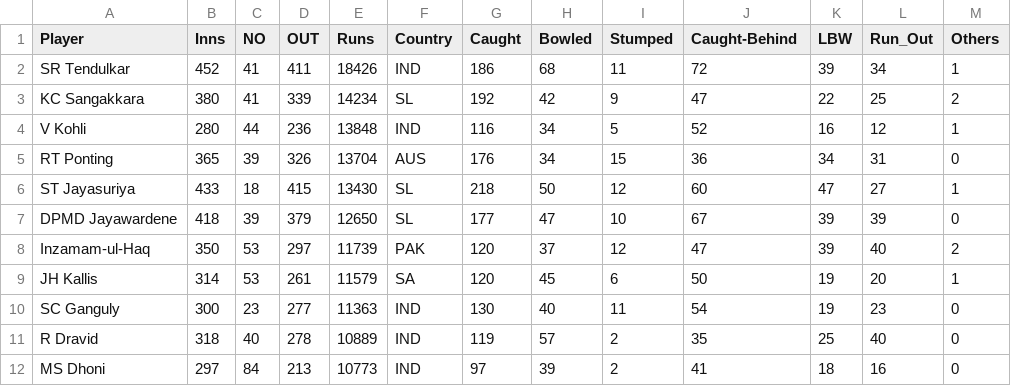
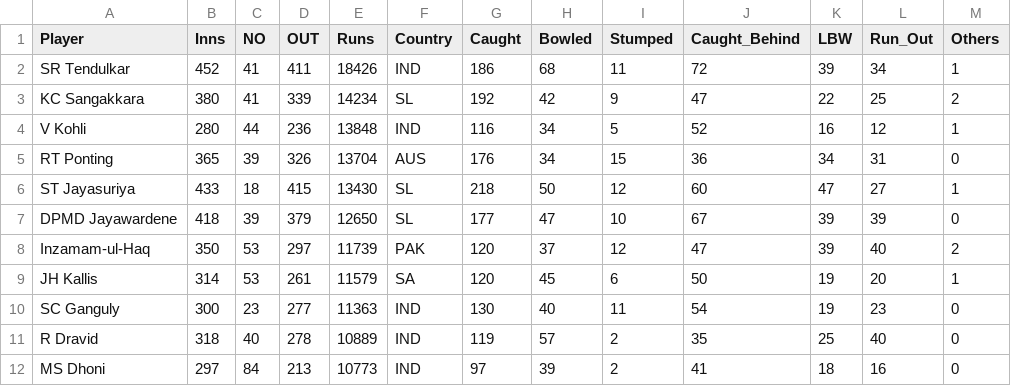
Before and after one commit to Abhik-Biswas/Project-CSV, a CSV file: Data_Player_dismissial_preprocessed.csv, drawn as a sheet.

Commit message:
Update Data_Player_dismissial_preprocessed.csv

```diff
--- a/Data_Player_dismissial_preprocessed.csv
+++ b/Data_Player_dismissial_preprocessed.csv
@@ -1,2 +1,2 @@
-Player,Inns,NO,OUT,Runs,Country,Caught,Bowled,Stumped,Caught-Behind,LBW,Run_Out,Others
+Player,Inns,NO,OUT,Runs,Country,Caught,Bowled,Stumped,Caught_Behind,LBW,Run_Out,Others
 SR Tendulkar,452,41,411,18426,IND,186,68,11,72,39,34,1
```
